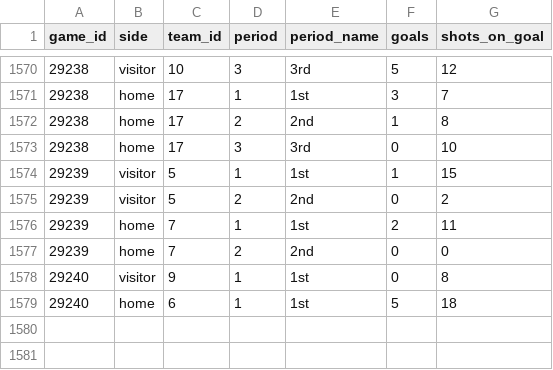
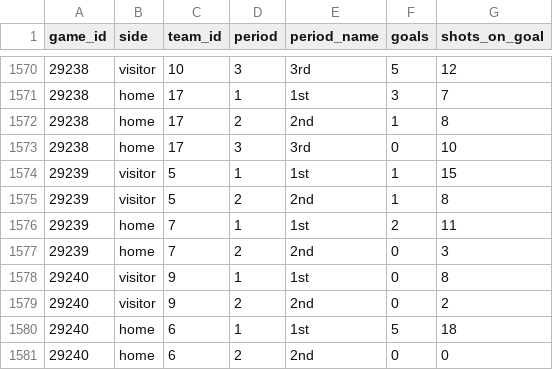
Before and after one commit to NoahCornish/IceIndex, a CSV file: data/games/2026-27/official_period_stats.csv, drawn as a sheet; only a part is shown, gaps mark what is left out.

```diff
--- a/data/games/2026-27/official_period_stats.csv
+++ b/data/games/2026-27/official_period_stats.csv
@@ -1574,6 +1574,8 @@
 "29239","visitor","5","1","1st",1,15
-"29239","visitor","5","2","2nd",0,2
+"29239","visitor","5","2","2nd",1,8
 "29239","home","7","1","1st",2,11
-"29239","home","7","2","2nd",0,0
+"29239","home","7","2","2nd",0,3
 "29240","visitor","9","1","1st",0,8
+"29240","visitor","9","2","2nd",0,2
 "29240","home","6","1","1st",5,18
+"29240","home","6","2","2nd",0,0
```
Also changed, not shown: data/games/2026-27/official_penalties.csv, data/games/2026-27/official_scoring_plays.csv, 25 other files.
